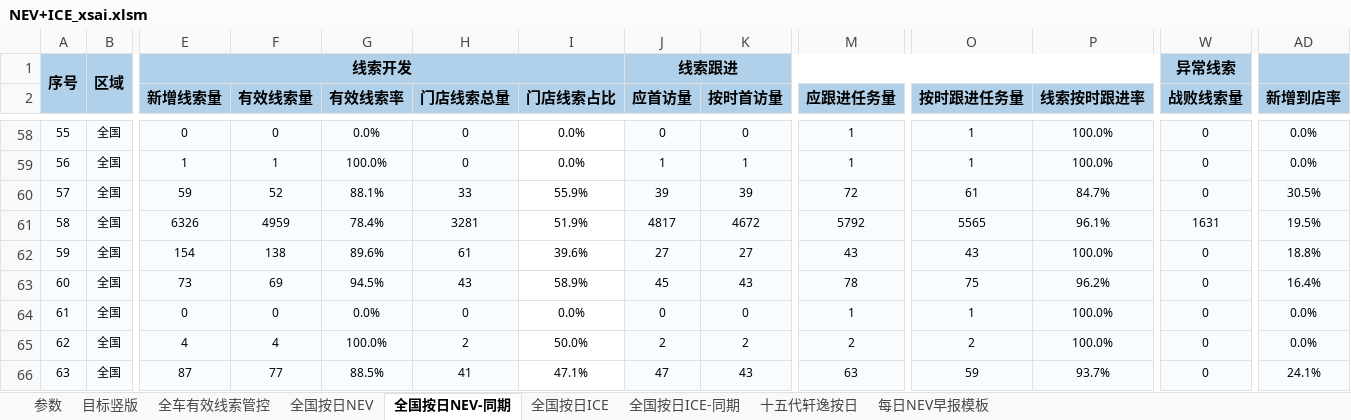
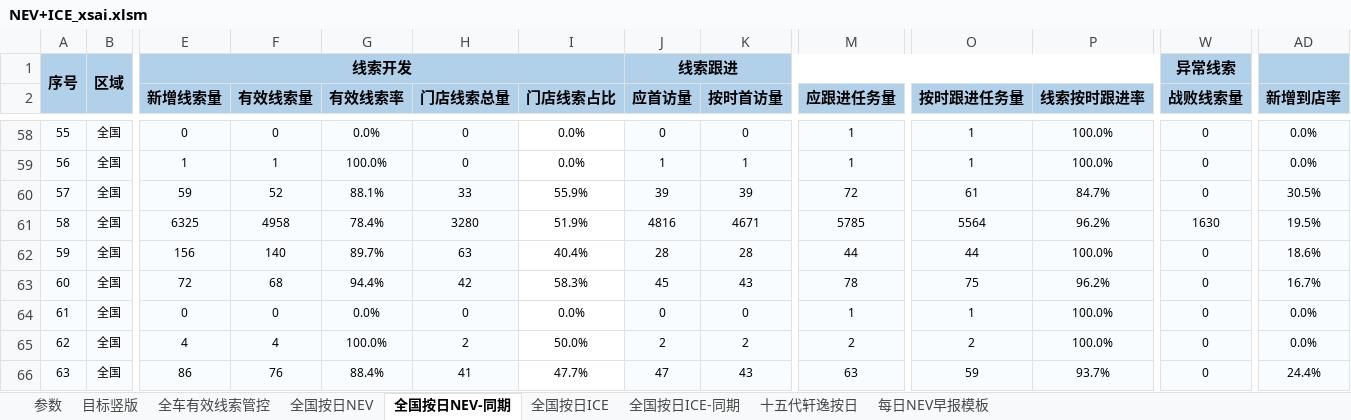
Before and after one commit to Django604/AI_Digest, an Excel workbook: data/source/NEV+ICE_xsai.xlsm, sheet 全国按日NEV-同期, drawn as a sheet; only a part is shown, gaps mark what is left out; values as stored, in another font and other column widths than the file's, no borders; the diff covers the shown part only; the diff names each change by its address in the sheet, - before the commit and + after, or states it on an @@ line.

```diff
--- a/data/source/NEV+ICE_xsai.xlsm (sheet 全国按日NEV-同期)
+++ b/data/source/NEV+ICE_xsai.xlsm (sheet 全国按日NEV-同期)
-E61 (新增线索量): 6326
+E61 (新增线索量): 6325
-F61 (有效线索量): 4959
+F61 (有效线索量): 4958
-H61 (门店线索总量): 3281
+H61 (门店线索总量): 3280
-J61 (应首访量): 4817
+J61 (应首访量): 4816
-K61 (按时首访量): 4672
+K61 (按时首访量): 4671
-M61 (应跟进任务量): 5792
+M61 (应跟进任务量): 5785
-O61 (按时跟进任务量): 5565
+O61 (按时跟进任务量): 5564
-P61 (线索按时跟进率): 96.1%
+P61 (线索按时跟进率): 96.2%
-W61 (战败线索量): 1631
+W61 (战败线索量): 1630
-E62 (新增线索量): 154
+E62 (新增线索量): 156
-F62 (有效线索量): 138
+F62 (有效线索量): 140
-G62 (有效线索率): 89.6%
+G62 (有效线索率): 89.7%
-H62 (门店线索总量): 61
+H62 (门店线索总量): 63
-I62 (门店线索占比): 39.6%
+I62 (门店线索占比): 40.4%
-J62 (应首访量): 27
+J62 (应首访量): 28
-K62 (按时首访量): 27
+K62 (按时首访量): 28
-M62 (应跟进任务量): 43
+M62 (应跟进任务量): 44
-O62 (按时跟进任务量): 43
+O62 (按时跟进任务量): 44
-AD62 (新增到店率): 18.8%
+AD62 (新增到店率): 18.6%
-E63 (新增线索量): 73
+E63 (新增线索量): 72
-F63 (有效线索量): 69
+F63 (有效线索量): 68
-G63 (有效线索率): 94.5%
+G63 (有效线索率): 94.4%
-H63 (门店线索总量): 43
+H63 (门店线索总量): 42
-I63 (门店线索占比): 58.9%
+I63 (门店线索占比): 58.3%
-AD63 (新增到店率): 16.4%
+AD63 (新增到店率): 16.7%
-E66 (新增线索量): 87
+E66 (新增线索量): 86
-F66 (有效线索量): 77
+F66 (有效线索量): 76
-G66 (有效线索率): 88.5%
+G66 (有效线索率): 88.4%
-I66 (门店线索占比): 47.1%
+I66 (门店线索占比): 47.7%
-AD66 (新增到店率): 24.1%
+AD66 (新增到店率): 24.4%
```
Also changed, not shown: 1 added row, 488 edited cells and row numbers in column A elsewhere in this sheet, sheet 全国按日NEV, sheet 全国按日ICE, data/source/NEV+ICE_ldai.xlsm, 5 other files.
